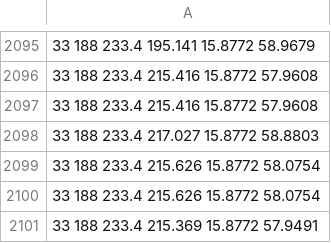
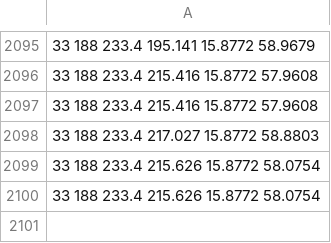
Before and after one commit to HelgeEgil/DigitalTrackingCalorimeterToolkit, a CSV file: DTCToolkit/OutputFiles/result_makebraggpeakfit.csv, drawn as a sheet; only a part is shown, gaps mark what is left out.

```diff
--- a/DTCToolkit/OutputFiles/result_makebraggpeakfit.csv
+++ b/DTCToolkit/OutputFiles/result_makebraggpeakfit.csv
@@ -2100,2 +2100 @@
 33 188 233.4 215.626 15.8772 58.0754
-33 188 233.4 215.369 15.8772 57.9491
```
Also changed, not shown: DTCToolkit/OutputFiles/lastLayerCorrect_different_nRuns.csv, 26 other files.
